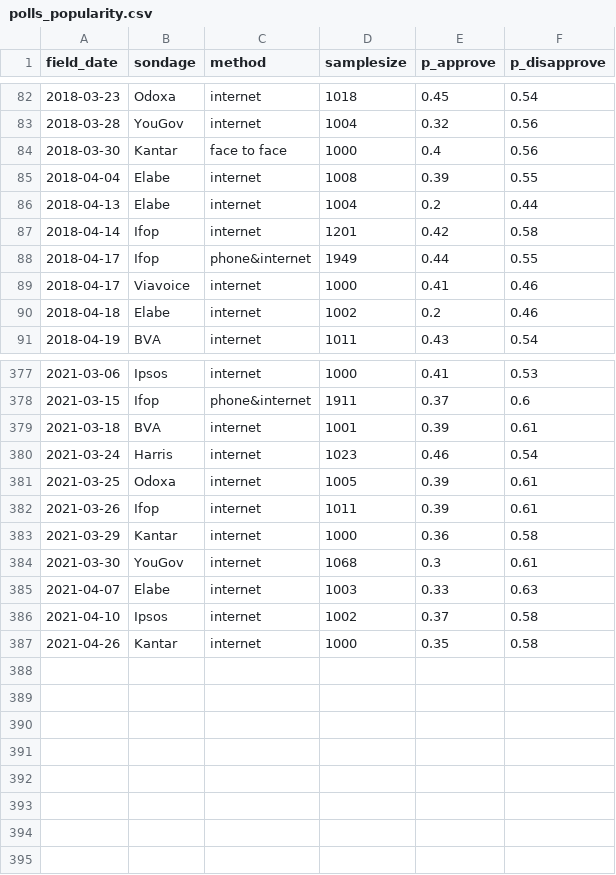
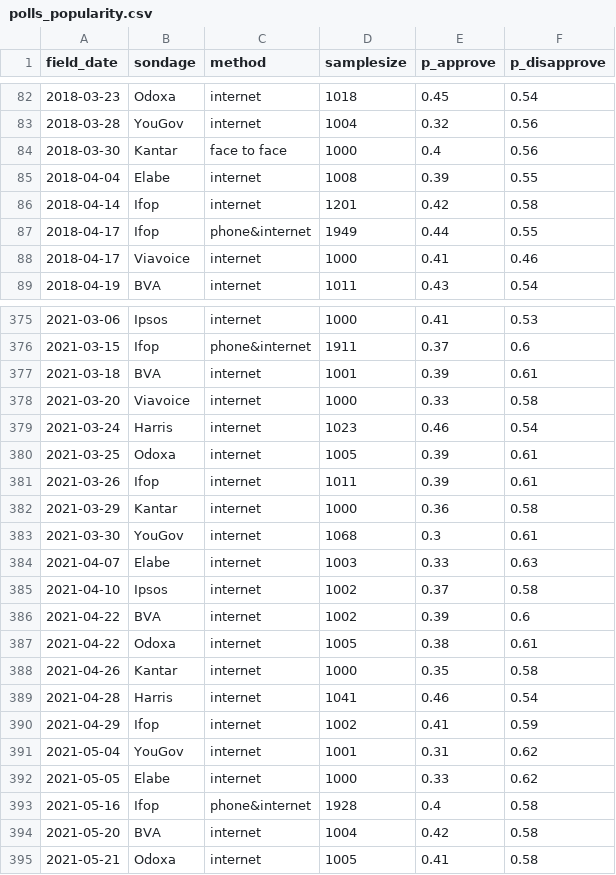
Before and after one commit to pollsposition/dashboards, a CSV file: exports/polls_popularity.csv, drawn as a sheet; only a part is shown, gaps mark what is left out; removed rows and columns are numbered as before the commit, all else as after; the diff names each change by its address in the sheet, - before the commit and + after, or states it on an @@ line.

Commit message:
Run Markov popularity with latest polls

```diff
--- a/exports/polls_popularity.csv
+++ b/exports/polls_popularity.csv
-row 86: 2018-04-13 | Elabe | internet | 1004 | 0.2 | 0.44
-row 90: 2018-04-18 | Elabe | internet | 1002 | 0.2 | 0.46
+row 378: 2021-03-20 | Viavoice | internet | 1000 | 0.33 | 0.58
+row 386: 2021-04-22 | BVA | internet | 1002 | 0.39 | 0.6
+row 387: 2021-04-22 | Odoxa | internet | 1005 | 0.38 | 0.61
+row 389: 2021-04-28 | Harris | internet | 1041 | 0.46 | 0.54
+row 390: 2021-04-29 | Ifop | internet | 1002 | 0.41 | 0.59
+row 391: 2021-05-04 | YouGov | internet | 1001 | 0.31 | 0.62
+row 392: 2021-05-05 | Elabe | internet | 1000 | 0.33 | 0.62
+row 393: 2021-05-16 | Ifop | phone&internet | 1928 | 0.4 | 0.58
+row 394: 2021-05-20 | BVA | internet | 1004 | 0.42 | 0.58
+row 395: 2021-05-21 | Odoxa | internet | 1005 | 0.41 | 0.58
```
Also changed, not shown: exports/predictions_popularity.csv, 5 other files.
